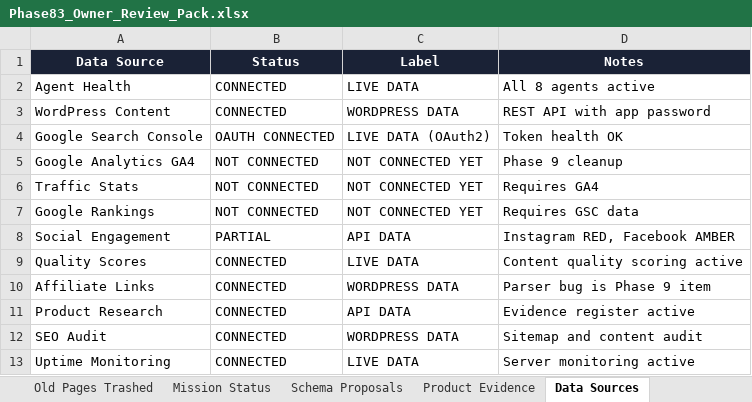
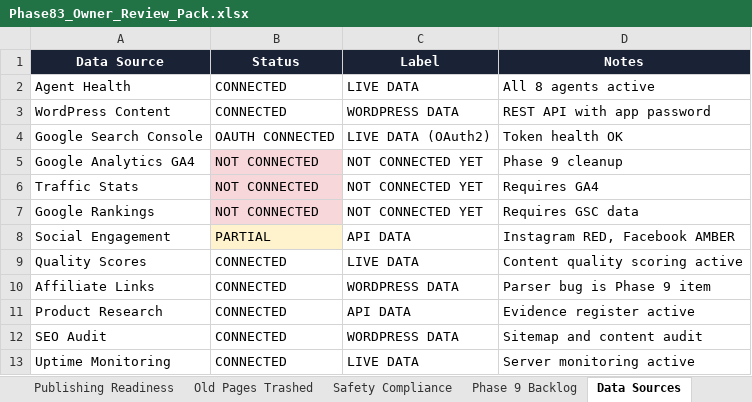
Before and after one commit to anirudhatalmale6-alt/product-submission-api, an Excel workbook: Phase83_Owner_Review_Pack.xlsx, sheet Data Sources, drawn as a sheet; values as stored, in another font and other column widths than the file's, no borders; the diff names each change by its address in the sheet, - before the commit and + after, or states it on an @@ line.

```diff
--- a/Phase83_Owner_Review_Pack.xlsx (sheet Data Sources)
+++ b/Phase83_Owner_Review_Pack.xlsx (sheet Data Sources)
+sheet tab: Publishing Readiness
-B5:B7 fill: none
+B5:B7 fill: #F8D7DA
-B8 fill: none
+B8 fill: #FFF3CD
```
Also changed, not shown: sheet Dog Food Owner Review, sheet Overview, sheet Phase 9 Backlog, sheet Safety Compliance, sheet Product Evidence, sheet Schema Proposals, other sheet tabs.
